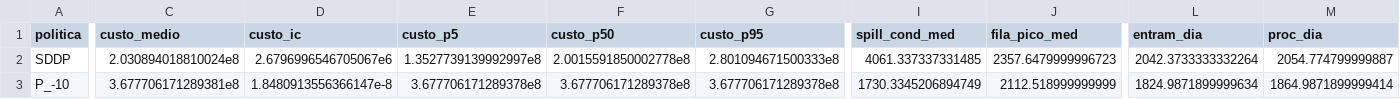
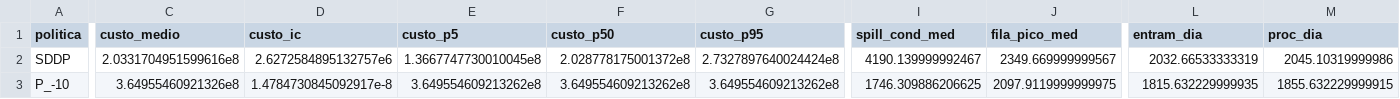
Before and after one commit to ThiagoRLeite/sddp_model, a CSV file: outputs/v8_jul_sumario.csv, drawn as a sheet; only a part is shown, gaps mark what is left out; the diff covers the shown part only; the diff names each change by its address in the sheet, - before the commit and + after, or states it on an @@ line.

```diff
--- a/outputs/v8_jul_sumario.csv
+++ b/outputs/v8_jul_sumario.csv
-C2 (custo_medio): 2.030894018810024e8
+C2 (custo_medio): 2.0331704951599616e8
-D2 (custo_ic): 2.6796996546705067e6
+D2 (custo_ic): 2.6272584895132757e6
-E2 (custo_p5): 1.3527739139992997e8
+E2 (custo_p5): 1.3667747730010045e8
-F2 (custo_p50): 2.0015591850002778e8
+F2 (custo_p50): 2.028778175001372e8
-G2 (custo_p95): 2.801094671500333e8
+G2 (custo_p95): 2.7327897640024424e8
-I2 (spill_cond_med): 4061.337337331485
+I2 (spill_cond_med): 4190.139999992467
-J2 (fila_pico_med): 2357.6479999996723
+J2 (fila_pico_med): 2349.669999999567
-L2 (entram_dia): 2042.3733333332264
+L2 (entram_dia): 2032.66533333319
-M2 (proc_dia): 2054.774799999887
+M2 (proc_dia): 2045.10319999986
-C3 (custo_medio): 3.677706171289381e8
+C3 (custo_medio): 3.64955460921326e8
-D3 (custo_ic): 1.8480913556366147e-8
+D3 (custo_ic): 1.4784730845092917e-8
-E3 (custo_p5): 3.677706171289378e8
+E3 (custo_p5): 3.649554609213262e8
-F3 (custo_p50): 3.677706171289378e8
+F3 (custo_p50): 3.649554609213262e8
-G3 (custo_p95): 3.677706171289378e8
+G3 (custo_p95): 3.649554609213262e8
-I3 (spill_cond_med): 1730.3345206894749
+I3 (spill_cond_med): 1746.309886206625
-J3 (fila_pico_med): 2112.518999999999
+J3 (fila_pico_med): 2097.9119999999975
-L3 (entram_dia): 1824.9871899999634
+L3 (entram_dia): 1815.632229999935
-M3 (proc_dia): 1864.9871899999414
+M3 (proc_dia): 1855.632229999915
```
Also changed, not shown: 48 edited cells elsewhere in this file, outputs/v8_jul_dia_a_dia.csv, outputs/v8_jul_replica_qualquer.csv, 26 other files.
